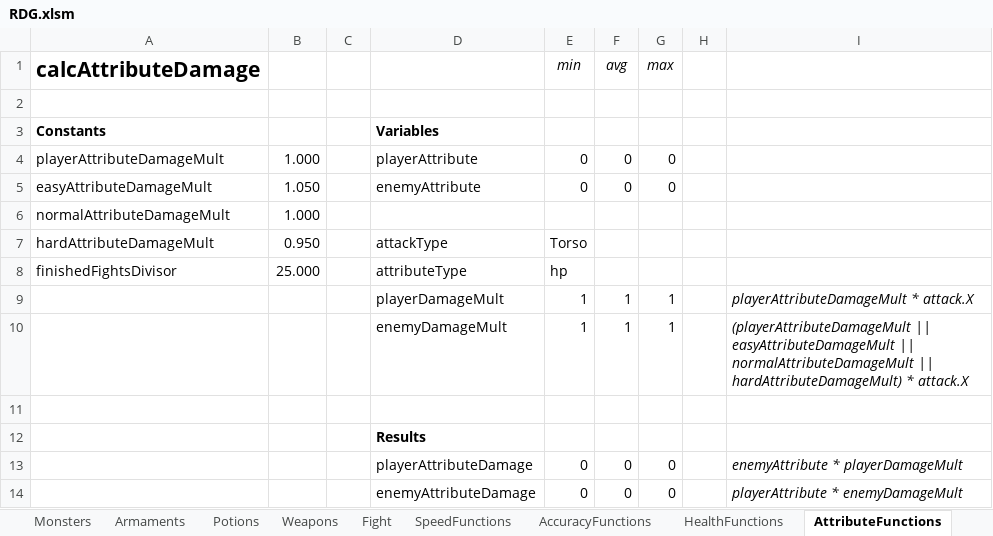
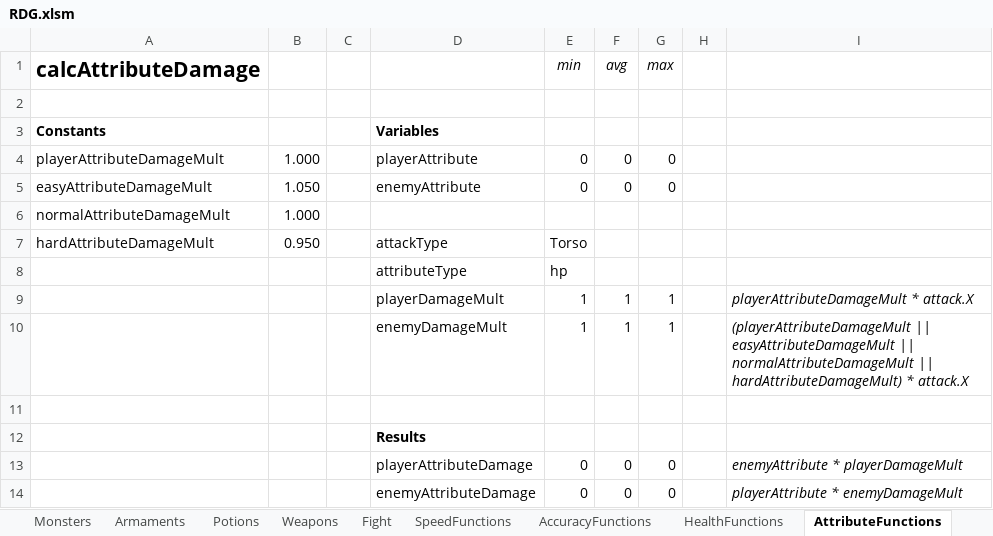
Before and after one commit to DeathTheFreaky/RDG, an Excel workbook: RDG/config/RDG.xlsm, sheet AttributeFunctions, drawn as a sheet; values as stored, in another font and other column widths than the file's, no borders; charts and pictures not drawn; the diff names each change by its address in the sheet, - before the commit and + after, or states it on an @@ line.

Commit message:
Replaced old fight formulas with better balanced ones which fit the balancing sheets in RDG.xlsm

```diff
--- a/RDG/config/RDG.xlsm (sheet AttributeFunctions)
+++ b/RDG/config/RDG.xlsm (sheet AttributeFunctions)
-A8 (calcAttributeDamage): finishedFightsDivisor
+A8 (calcAttributeDamage): (empty)
-B8: 25.000
+B8: (empty)
```
Also changed, not shown: sheet AccuracyFunctions, sheet SpeedFunctions, 4 other files.
